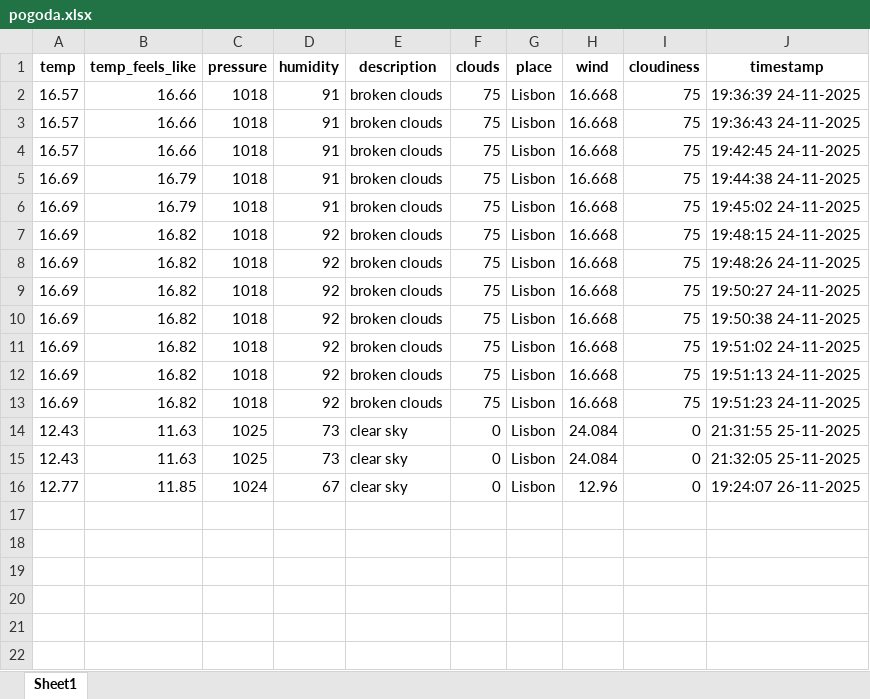
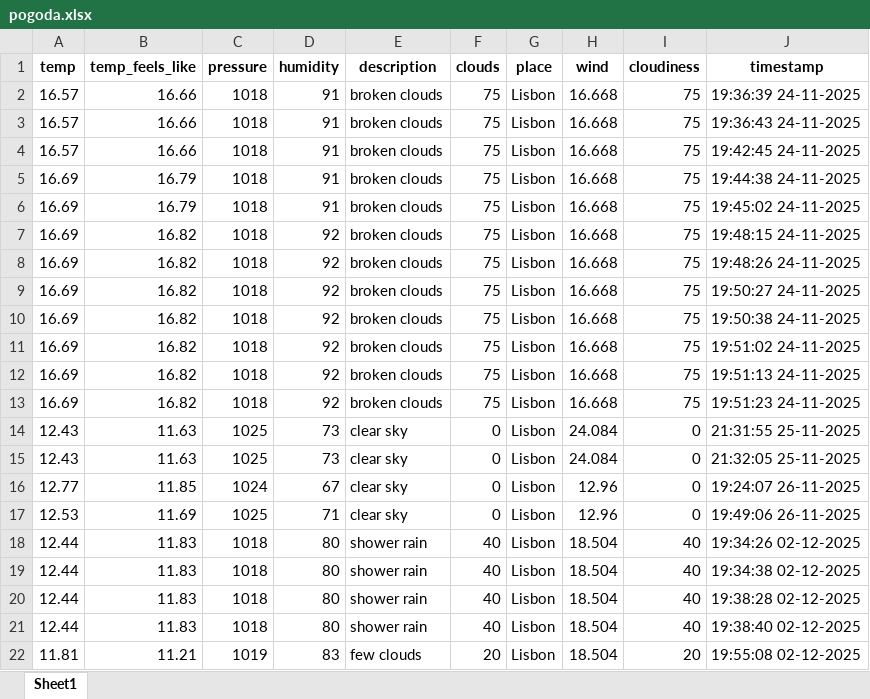
Before and after one commit to MalgorzataKobus1/weather-excel-db, an Excel workbook: pogoda.xlsx, sheet Sheet1, drawn as a sheet; values as stored, in another font and other column widths than the file's, no borders; the diff names each change by its address in the sheet, - before the commit and + after, or states it on an @@ line.

```diff
--- a/pogoda.xlsx (sheet Sheet1)
+++ b/pogoda.xlsx (sheet Sheet1)
+row 17: 12.53 | 11.69 | 1025 | 71 | clear sky | 0 | Lisbon | 12.96 | 0 | 19:49:06 26-11-2025
+row 18: 12.44 | 11.83 | 1018 | 80 | shower rain | 40 | Lisbon | 18.504 | 40 | 19:34:26 02-12-2025
+row 19: 12.44 | 11.83 | 1018 | 80 | shower rain | 40 | Lisbon | 18.504 | 40 | 19:34:38 02-12-2025
+row 20: 12.44 | 11.83 | 1018 | 80 | shower rain | 40 | Lisbon | 18.504 | 40 | 19:38:28 02-12-2025
+row 21: 12.44 | 11.83 | 1018 | 80 | shower rain | 40 | Lisbon | 18.504 | 40 | 19:38:40 02-12-2025
+row 22: 11.81 | 11.21 | 1019 | 83 | few clouds | 20 | Lisbon | 18.504 | 20 | 19:55:08 02-12-2025
```
Also changed, not shown: 5 other files.
